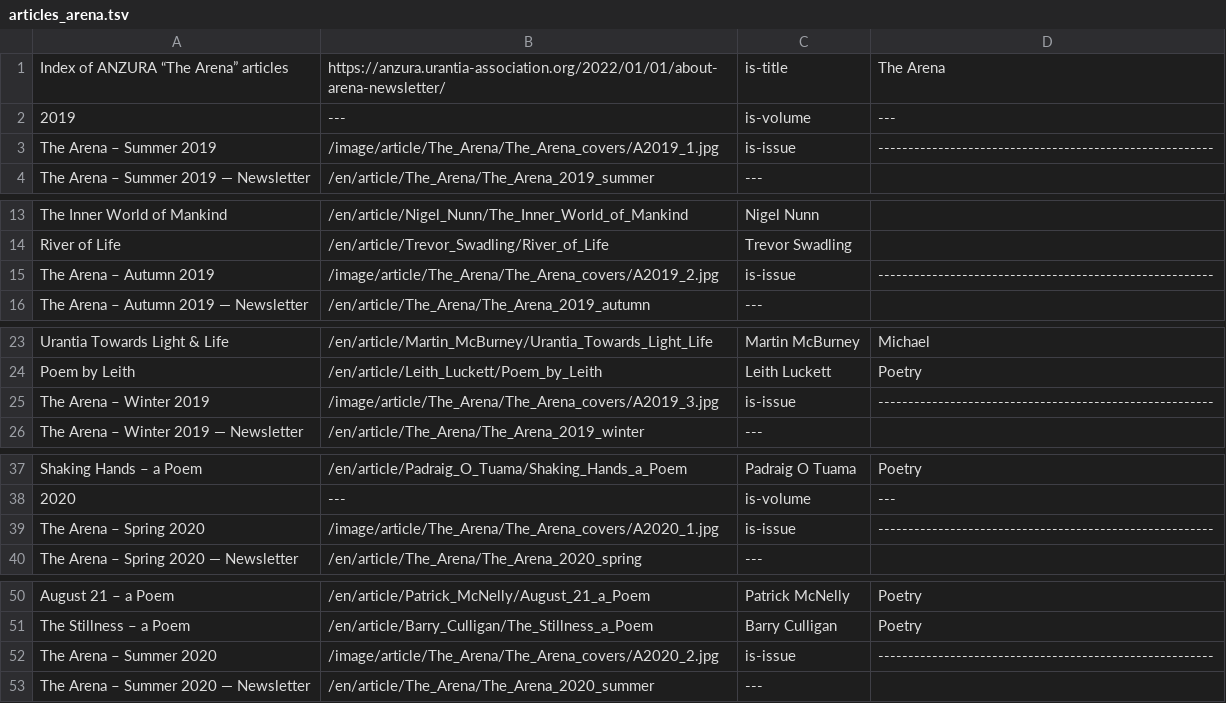
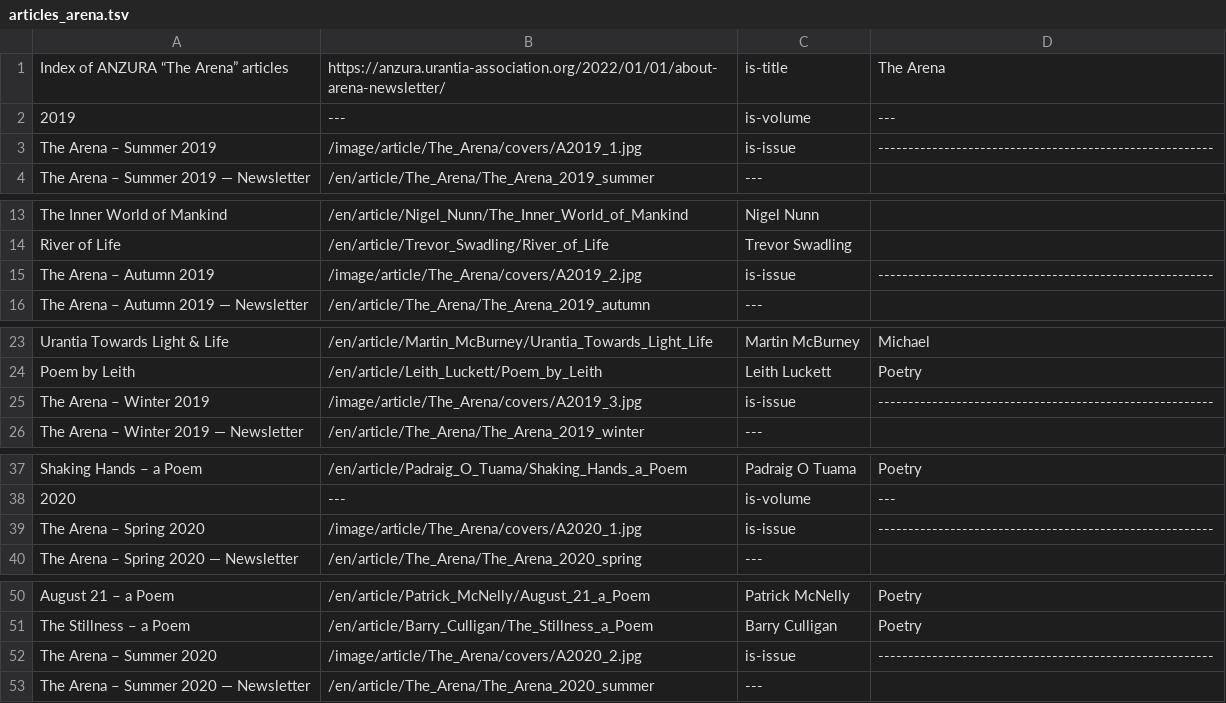
Before and after one commit to JanHerca/urantiapedia, a TSV file: input/txt/articles-en/articles_arena.tsv, drawn as a sheet; only a part is shown, gaps mark what is left out; the diff covers the shown part only.

```diff
--- a/input/txt/articles-en/articles_arena.tsv
+++ b/input/txt/articles-en/articles_arena.tsv
@@ -2,3 +2,3 @@ Index of ANZURA “The Arena” articles	https://anzura.urantia-association.org/
 2019	---	is-volume	---
-The Arena – Summer 2019	/image/article/The_Arena/The_Arena_covers/A2019_1.jpg	is-issue	--------------------------------------------------------
+The Arena – Summer 2019	/image/article/The_Arena/covers/A2019_1.jpg	is-issue	--------------------------------------------------------
 The Arena – Summer 2019 — Newsletter	/en/article/The_Arena/The_Arena_2019_summer	---	
@@ -14,3 +14,3 @@ The Inner World of Mankind	/en/article/Nigel_Nunn/The_Inner_World_of_Mankind	Nig
 River of Life	/en/article/Trevor_Swadling/River_of_Life	Trevor Swadling	
-The Arena – Autumn 2019	/image/article/The_Arena/The_Arena_covers/A2019_2.jpg	is-issue	--------------------------------------------------------
+The Arena – Autumn 2019	/image/article/The_Arena/covers/A2019_2.jpg	is-issue	--------------------------------------------------------
 The Arena – Autumn 2019 — Newsletter	/en/article/The_Arena/The_Arena_2019_autumn	---	
@@ -24,3 +24,3 @@ Urantia Towards Light & Life	/en/article/Martin_McBurney/Urantia_Towards_Light_L
 Poem by Leith	/en/article/Leith_Luckett/Poem_by_Leith	Leith Luckett	Poetry
-The Arena – Winter 2019	/image/article/The_Arena/The_Arena_covers/A2019_3.jpg	is-issue	--------------------------------------------------------
+The Arena – Winter 2019	/image/article/The_Arena/covers/A2019_3.jpg	is-issue	--------------------------------------------------------
 The Arena – Winter 2019 — Newsletter	/en/article/The_Arena/The_Arena_2019_winter	---	
@@ -38,3 +38,3 @@ Shaking Hands – a Poem	/en/article/Padraig_O_Tuama/Shaking_Hands_a_Poem	Padrai
 2020	---	is-volume	---
-The Arena – Spring 2020	/image/article/The_Arena/The_Arena_covers/A2020_1.jpg	is-issue	--------------------------------------------------------
+The Arena – Spring 2020	/image/article/The_Arena/covers/A2020_1.jpg	is-issue	--------------------------------------------------------
 The Arena – Spring 2020 — Newsletter	/en/article/The_Arena/The_Arena_2020_spring	---	
@@ -51,3 +51,3 @@ August 21 – a Poem	/en/article/Patrick_McNelly/August_21_a_Poem	Patrick McNell
 The Stillness – a Poem	/en/article/Barry_Culligan/The_Stillness_a_Poem	Barry Culligan	Poetry
-The Arena – Summer 2020	/image/article/The_Arena/The_Arena_covers/A2020_2.jpg	is-issue	--------------------------------------------------------
+The Arena – Summer 2020	/image/article/The_Arena/covers/A2020_2.jpg	is-issue	--------------------------------------------------------
 The Arena – Summer 2020 — Newsletter	/en/article/The_Arena/The_Arena_2020_summer	---	
```
Also changed, not shown: 6 edited cells elsewhere in this file, 24 other files.
